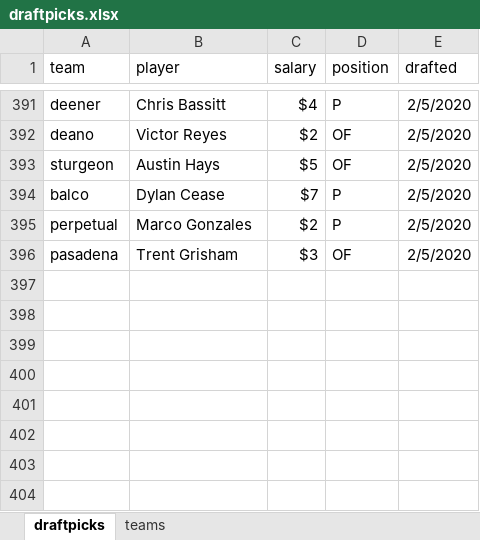
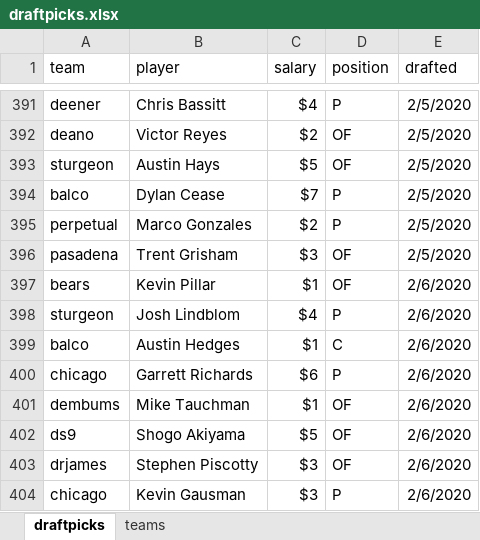
Before and after one commit to seanwllms/Fantasy2020, an Excel workbook: draftpicks.xlsx, sheet draftpicks, drawn as a sheet; only a part is shown, gaps mark what is left out; values as stored, in another font and other column widths than the file's, no borders; the diff names each change by its address in the sheet, - before the commit and + after, or states it on an @@ line.

```diff
--- a/draftpicks.xlsx (sheet draftpicks)
+++ b/draftpicks.xlsx (sheet draftpicks)
+row 397: bears | Kevin Pillar | $1 | OF | 2/6/2020
+row 398: sturgeon | Josh Lindblom | $4 | P | 2/6/2020
+row 399: balco | Austin Hedges | $1 | C | 2/6/2020
+row 400: chicago | Garrett Richards | $6 | P | 2/6/2020
+row 401: dembums | Mike Tauchman | $1 | OF | 2/6/2020
+row 402: ds9 | Shogo Akiyama | $5 | OF | 2/6/2020
+row 403: drjames | Stephen Piscotty | $3 | OF | 2/6/2020
+row 404: chicago | Kevin Gausman | $3 | P | 2/6/2020
```
Also changed, not shown: 16 other files.
